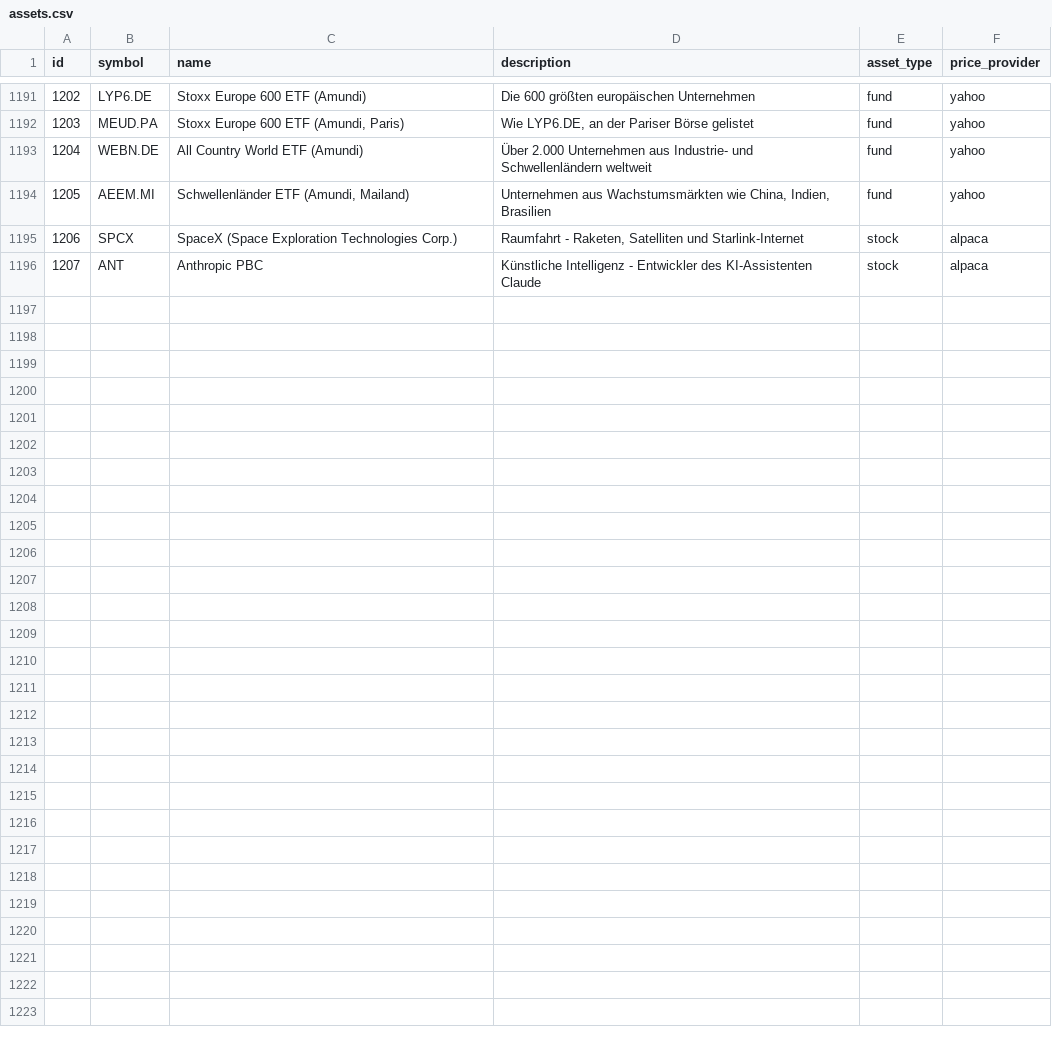
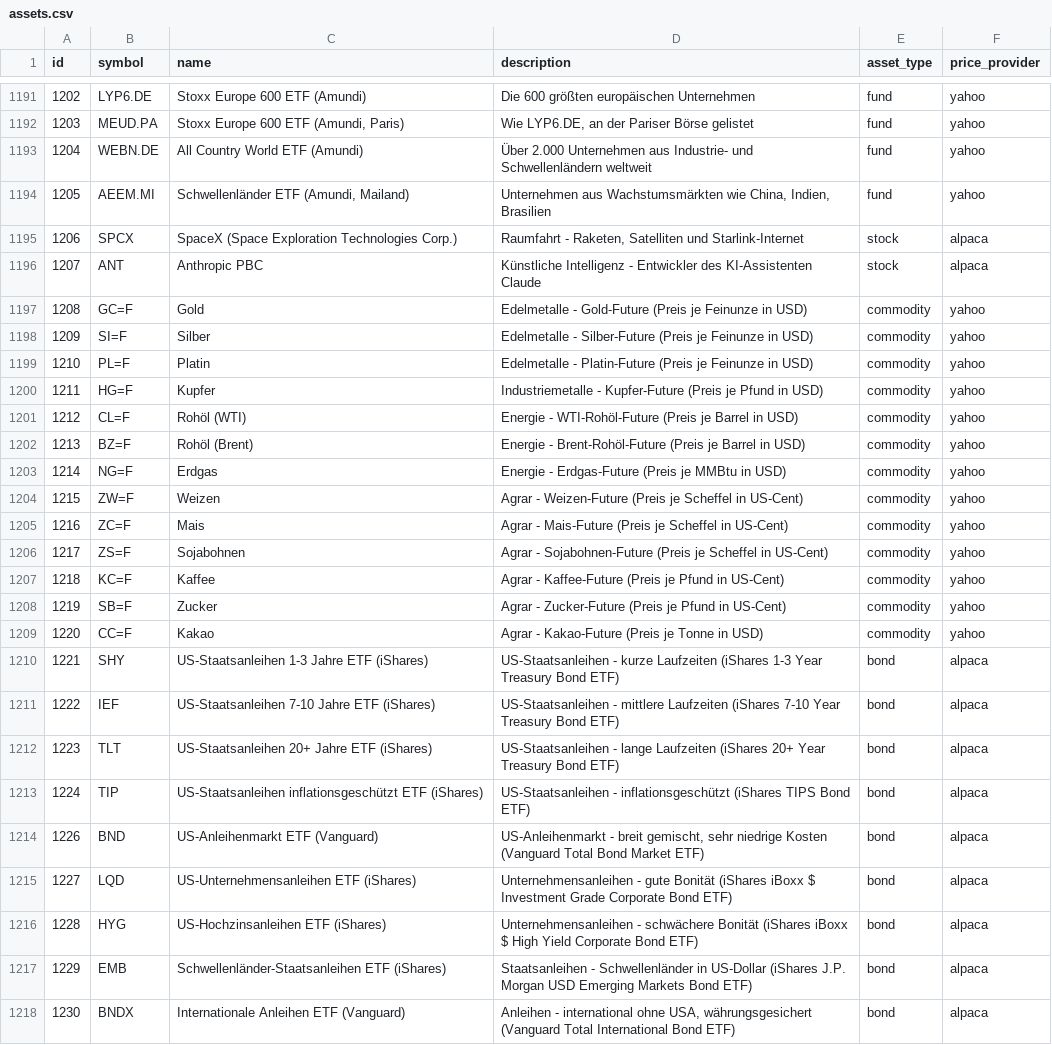
Before and after one commit to FinanzQuest/FinanzQuest, a CSV file: dbinit/assets.csv, drawn as a sheet; only a part is shown, gaps mark what is left out; the diff covers the shown part only; the diff names each change by its address in the sheet, - before the commit and + after, or states it on an @@ line.

```diff
--- a/dbinit/assets.csv
+++ b/dbinit/assets.csv
+row 1197: 1208 | GC=F | Gold | Edelmetalle - Gold-Future (Preis je Feinunze in USD) | commodity | yahoo
+row 1198: 1209 | SI=F | Silber | Edelmetalle - Silber-Future (Preis je Feinunze in USD) | commodity | yahoo
+row 1199: 1210 | PL=F | Platin | Edelmetalle - Platin-Future (Preis je Feinunze in USD) | commodity | yahoo
+row 1200: 1211 | HG=F | Kupfer | Industriemetalle - Kupfer-Future (Preis je Pfund in USD) | commodity | yahoo
+row 1201: 1212 | CL=F | Rohöl (WTI) | Energie - WTI-Rohöl-Future (Preis je Barrel in USD) | commodity | yahoo
+row 1202: 1213 | BZ=F | Rohöl (Brent) | Energie - Brent-Rohöl-Future (Preis je Barrel in USD) | commodity | yahoo
+row 1203: 1214 | NG=F | Erdgas | Energie - Erdgas-Future (Preis je MMBtu in USD) | commodity | yahoo
+row 1204: 1215 | ZW=F | Weizen | Agrar - Weizen-Future (Preis je Scheffel in US-Cent) | commodity | yahoo
+row 1205: 1216 | ZC=F | Mais | Agrar - Mais-Future (Preis je Scheffel in US-Cent) | commodity | yahoo
+row 1206: 1217 | ZS=F | Sojabohnen | Agrar - Sojabohnen-Future (Preis je Scheffel in US-Cent) | commodity | yahoo
+row 1207: 1218 | KC=F | Kaffee | Agrar - Kaffee-Future (Preis je Pfund in US-Cent) | commodity | yahoo
+row 1208: 1219 | SB=F | Zucker | Agrar - Zucker-Future (Preis je Pfund in US-Cent) | commodity | yahoo
+row 1209: 1220 | CC=F | Kakao | Agrar - Kakao-Future (Preis je Tonne in USD) | commodity | yahoo
+row 1210: 1221 | SHY | US-Staatsanleihen 1-3 Jahre ETF (iShares) | US-Staatsanleihen - kurze Laufzeiten (iShares 1-3 Year Treasury Bond ETF) | bond | alpaca
+row 1211: 1222 | IEF | US-Staatsanleihen 7-10 Jahre ETF (iShares) | US-Staatsanleihen - mittlere Laufzeiten (iShares 7-10 Year Treasury Bond ETF) | bond | alpaca
+row 1212: 1223 | TLT | US-Staatsanleihen 20+ Jahre ETF (iShares) | US-Staatsanleihen - lange Laufzeiten (iShares 20+ Year Treasury Bond ETF) | bond | alpaca
+row 1213: 1224 | TIP | US-Staatsanleihen inflationsgeschützt ETF (iShares) | US-Staatsanleihen - inflationsgeschützt (iShares TIPS Bond ETF) | bond | alpaca
+row 1214: 1226 | BND | US-Anleihenmarkt ETF (Vanguard) | US-Anleihenmarkt - breit gemischt, sehr niedrige Kosten (Vanguard Total Bond Market ETF) | bond | alpaca
+row 1215: 1227 | LQD | US-Unternehmensanleihen ETF (iShares) | Unternehmensanleihen - gute Bonität (iShares iBoxx $ Investment Grade Corporate Bond ETF) | bond | alpaca
+row 1216: 1228 | HYG | US-Hochzinsanleihen ETF (iShares) | Unternehmensanleihen - schwächere Bonität (iShares iBoxx $ High Yield Corporate Bond ETF) | bond | alpaca
+row 1217: 1229 | EMB | Schwellenländer-Staatsanleihen ETF (iShares) | Staatsanleihen - Schwellenländer in US-Dollar (iShares J.P. Morgan USD Emerging Markets Bond ETF) | bond | alpaca
+row 1218: 1230 | BNDX | Internationale Anleihen ETF (Vanguard) | Anleihen - international ohne USA, währungsgesichert (Vanguard Total International Bond ETF) | bond | alpaca
```
Also changed, not shown: 4 edited cells elsewhere in this file, 18 other files.
